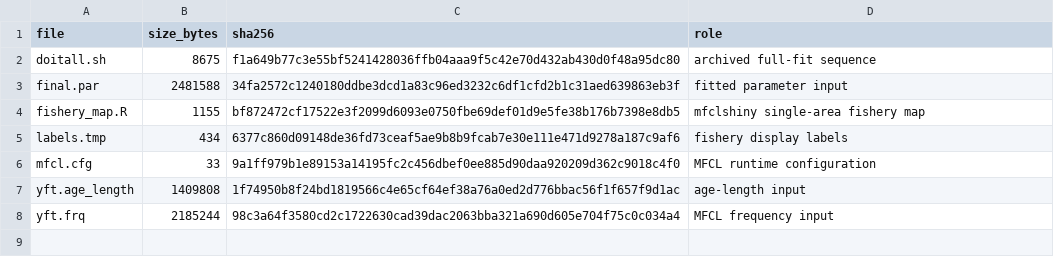
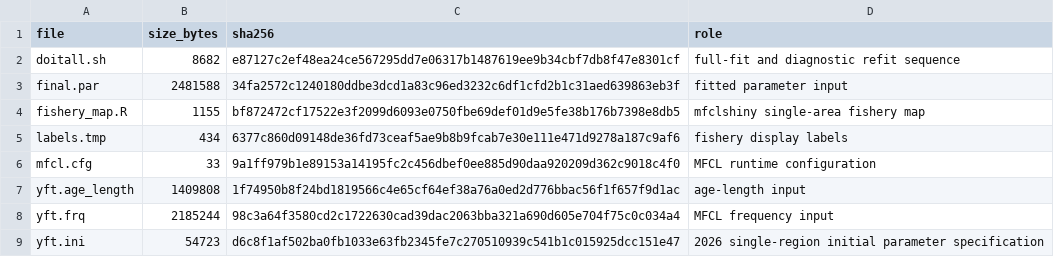
Before and after one commit to PacificCommunity/ofp-sam-bet-2026-single-area, a CSV file: steps/YFT/input_manifest.csv, drawn as a sheet.

Commit message:
Run single-area diagnostics through doitall

```diff
--- a/steps/YFT/input_manifest.csv
+++ b/steps/YFT/input_manifest.csv
@@ -1,3 +1,3 @@
 file,size_bytes,sha256,role
-doitall.sh,8675,f1a649b77c3e55bf5241428036ffb04aaa9f5c42e70d432ab430d0f48a95dc80,archived full-fit sequence
+doitall.sh,8682,e87127c2ef48ea24ce567295dd7e06317b1487619ee9b34cbf7db8f47e8301cf,full-fit and diagnostic refit sequence
 final.par,2481588,34fa2572c1240180ddbe3dcd1a83c96ed3232c6df1cfd2b1c31aed639863eb3f,fitted parameter input
@@ -8 +8,2 @@ yft.age_length,1409808,1f74950b8f24bd1819566c4e65cf64ef38a76a0ed2d776bbac56f1f65
 yft.frq,2185244,98c3a64f3580cd2c1722630cad39dac2063bba321a690d605e704f75c0c034a4,MFCL frequency input
+yft.ini,54723,d6c8f1af502ba0fb1033e63fb2345fe7c270510939c541b1c015925dcc151e47,2026 single-region initial parameter specification
```
Also changed, not shown: 7 other files.
